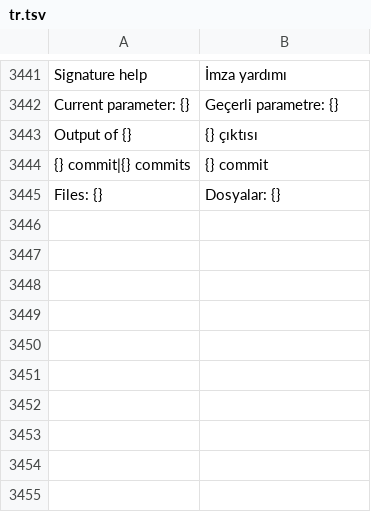
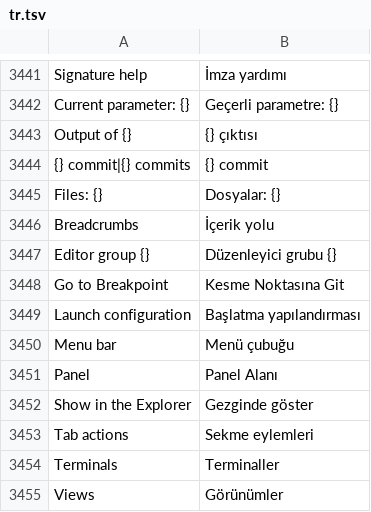
Before and after one commit to doancan/codeyard, a TSV file: crates/app/locales/tr.tsv, drawn as a sheet; only a part is shown, gaps mark what is left out.

Commit message:
Accessibility: window chrome, status bar, tabs, breadcrumbs, panel buttons and painted controls

```diff
--- a/crates/app/locales/tr.tsv
+++ b/crates/app/locales/tr.tsv
@@ -3445 +3445,11 @@ Output of {}	{} çıktısı
 Files: {}	Dosyalar: {}
+Breadcrumbs	İçerik yolu
+Editor group {}	Düzenleyici grubu {}
+Go to Breakpoint	Kesme Noktasına Git
+Launch configuration	Başlatma yapılandırması
+Menu bar	Menü çubuğu
+Panel	Panel Alanı
+Show in the Explorer	Gezginde göster
+Tab actions	Sekme eylemleri
+Terminals	Terminaller
+Views	Görünümler
```
Also changed, not shown: crates/app/locales/template.tsv, 28 other files.
